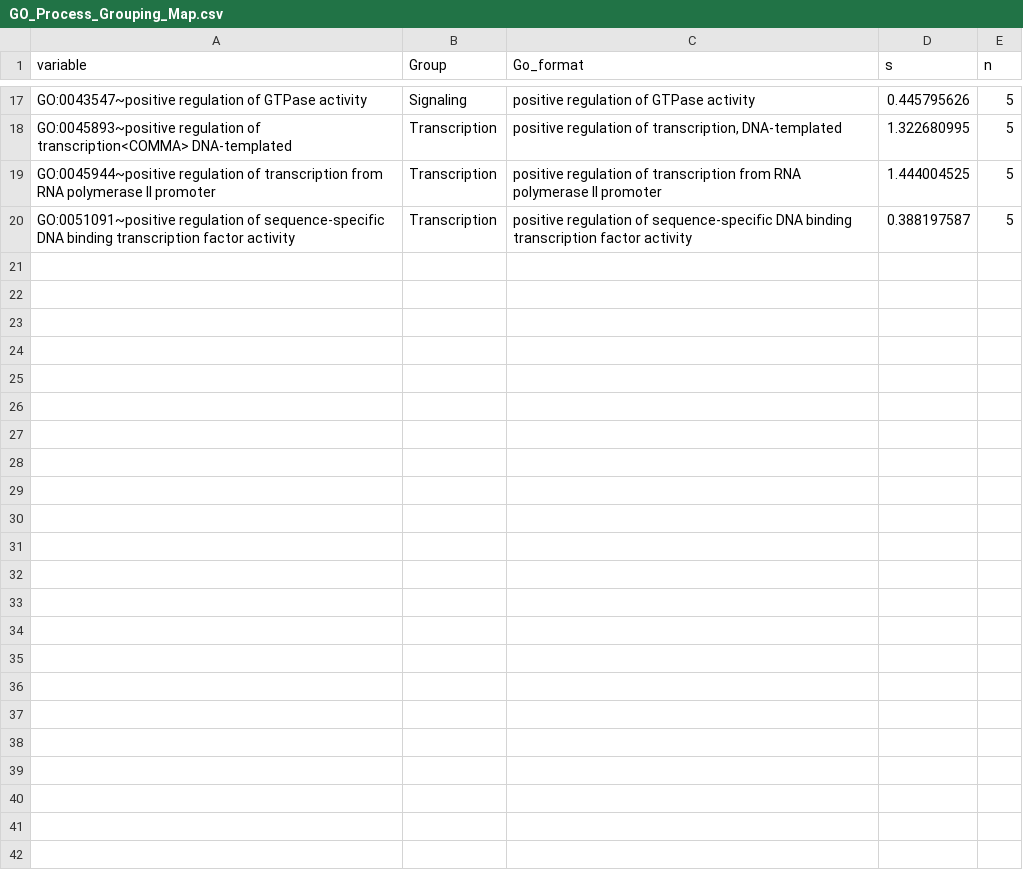
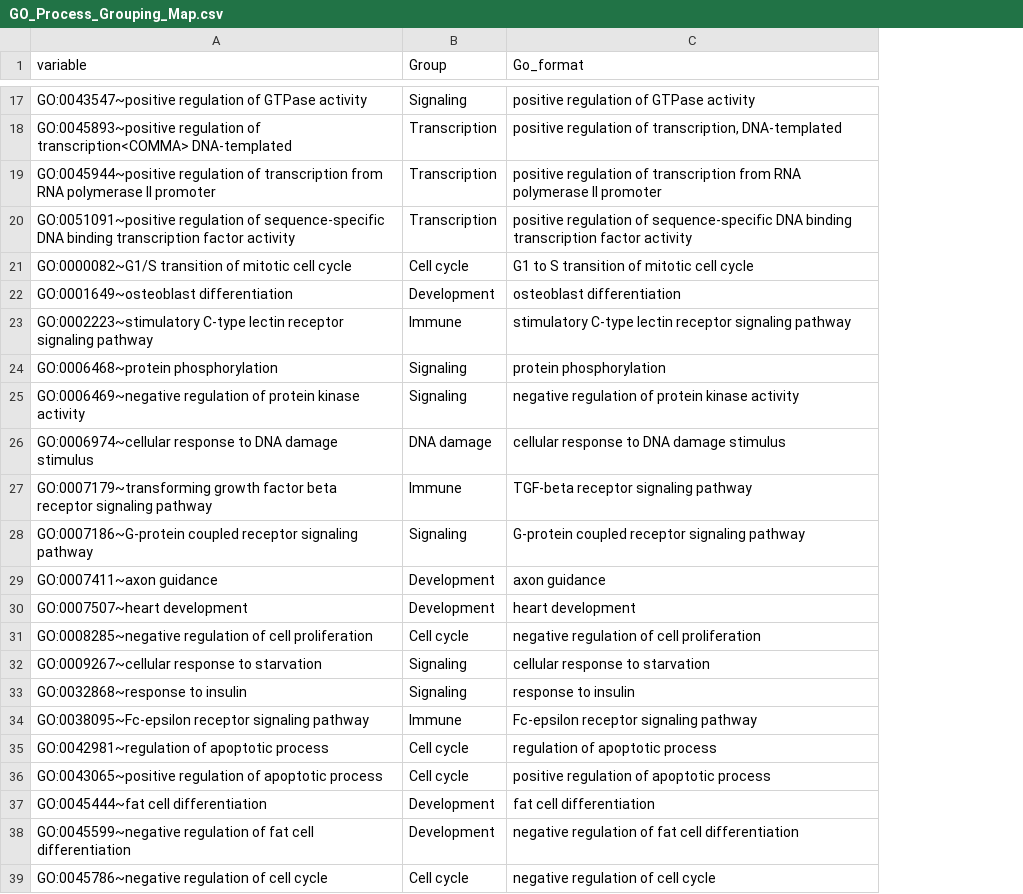
Before and after one commit to ravel-lab/smith_thesis_2017, a CSV file: AnalysisPipeline/Script_input/GO_Process_Grouping_Map.csv, drawn as a sheet; only a part is shown, gaps mark what is left out; removed rows and columns are numbered as before the commit, all else as after; the diff covers the shown part only; the diff names each change by its address in the sheet, - before the commit and + after, or states it on an @@ line.

Commit message:
Update Mir-GO-Targets portion using new miRNA list, targets list, etc. Update GO process map to include formatted GO name and category for plot goruping

```diff
--- a/AnalysisPipeline/Script_input/GO_Process_Grouping_Map.csv
+++ b/AnalysisPipeline/Script_input/GO_Process_Grouping_Map.csv
-column D (s), rows 17-20: 0.445795626 | 1.322680995 | 1.444004525 | 0.388197587
-column E (n), rows 17-20: all 5
+row 21: GO:0000082~G1/S transition of mitotic cell cycle | Cell cycle | G1 to S transition of mitotic cell cycle
+row 22: GO:0001649~osteoblast differentiation | Development | osteoblast differentiation
+row 23: GO:0002223~stimulatory C-type lectin receptor signaling pathway | Immune | stimulatory C-type lectin receptor signaling pathway
+row 24: GO:0006468~protein phosphorylation | Signaling | protein phosphorylation
+row 25: GO:0006469~negative regulation of protein kinase activity | Signaling | negative regulation of protein kinase activity
+row 26: GO:0006974~cellular response to DNA damage stimulus | DNA damage | cellular response to DNA damage stimulus
+row 27: GO:0007179~transforming growth factor beta receptor signaling pathway | Immune | TGF-beta receptor signaling pathway
+row 28: GO:0007186~G-protein coupled receptor signaling pathway | Signaling | G-protein coupled receptor signaling pathway
+row 29: GO:0007411~axon guidance | Development | axon guidance
+row 30: GO:0007507~heart development | Development | heart development
+row 31: GO:0008285~negative regulation of cell proliferation | Cell cycle | negative regulation of cell proliferation
+row 32: GO:0009267~cellular response to starvation | Signaling | cellular response to starvation
+row 33: GO:0032868~response to insulin | Signaling | response to insulin
+row 34: GO:0038095~Fc-epsilon receptor signaling pathway | Immune | Fc-epsilon receptor signaling pathway
+row 35: GO:0042981~regulation of apoptotic process | Cell cycle | regulation of apoptotic process
+row 36: GO:0043065~positive regulation of apoptotic process | Cell cycle | positive regulation of apoptotic process
+row 37: GO:0045444~fat cell differentiation | Development | fat cell differentiation
+row 38: GO:0045599~negative regulation of fat cell differentiation | Development | negative regulation of fat cell differentiation
+row 39: GO:0045786~negative regulation of cell cycle | Cell cycle | negative regulation of cell cycle
```
Also changed, not shown: 9 added rows elsewhere in this file, 4 other files.
